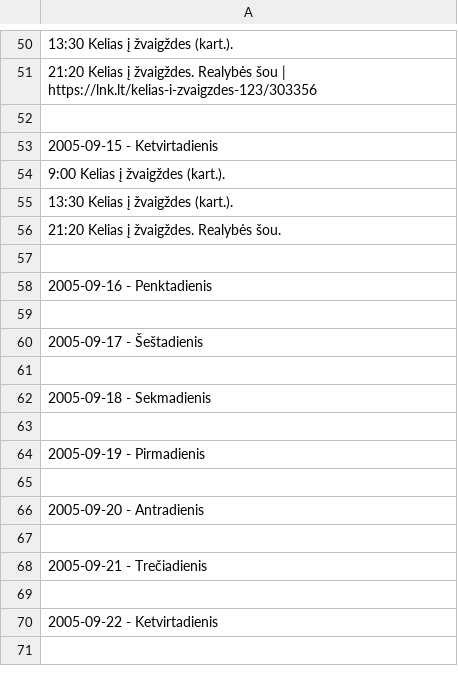
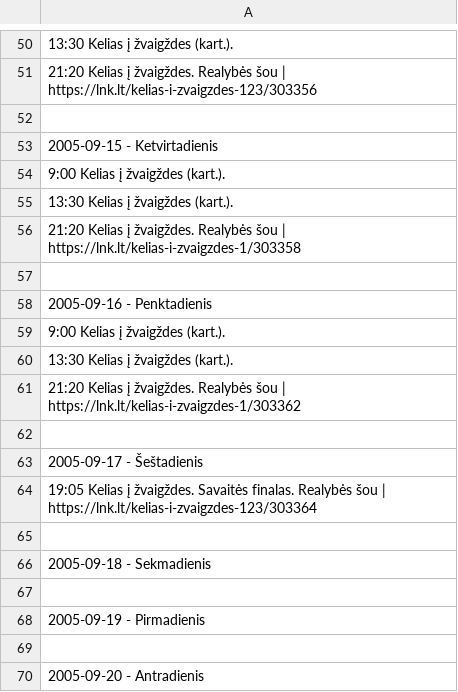
Before and after one commit to Zorklis/LT-TV, a CSV file: 2. LNK/LNK Laidos/Kelias į žvaigždes/Kelias į žvaigždes (2005.09.04 - 2005.12.30).csv, drawn as a sheet; only a part is shown, gaps mark what is left out; the shorter side is filled out with more unchanged rows; the diff names each change by its address in the sheet, - before the commit and + after, or states it on an @@ line.

Commit message:
Update Kelias į žvaigždes (2005.09.04 - 2005.12.30).csv

```diff
--- a/2. LNK/LNK Laidos/Kelias į žvaigždes/Kelias į žvaigždes (2005.09.04 - 2005.12.30).csv
+++ b/2. LNK/LNK Laidos/Kelias į žvaigždes/Kelias į žvaigždes (2005.09.04 - 2005.12.30).csv
-A56: …žvaigždes. Realybės šou.
+A56: …žvaigždes. Realybės šou | https://lnk.lt/kelias-i-zvaigzdes-1/303358
+row 59: 9:00 Kelias į žvaigždes (kart.).
+row 60: 13:30 Kelias į žvaigždes (kart.).
+row 61: 21:20 Kelias į žvaigždes. Realybės šou | https://lnk.lt/kelias-i-zvaigzdes-1/303362
+row 64: 19:05 Kelias į žvaigždes. Savaitės finalas. Realybės šou | https://lnk.lt/kelias-i-zvaigzdes-123/303364
```
